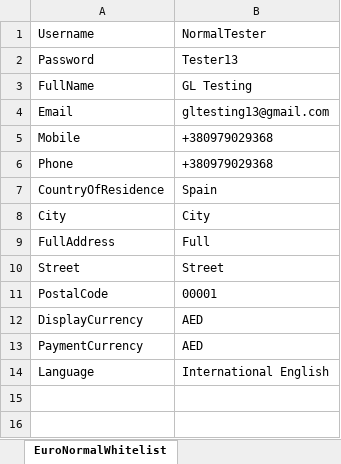
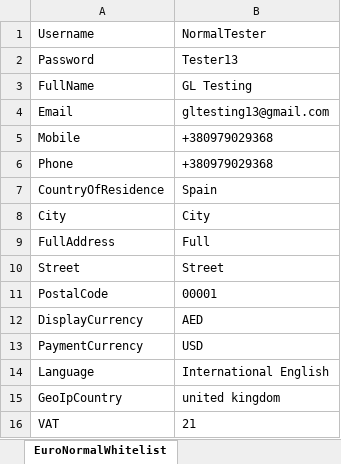
Before and after one commit to Sannichi/workTemp, an Excel workbook: NymgoUsers.xlsx, sheet EuroNormalWhitelist, drawn as a sheet; values as stored, in another font and other column widths than the file's, no borders; the diff names each change by its address in the sheet, - before the commit and + after, or states it on an @@ line.

```diff
--- a/NymgoUsers.xlsx (sheet EuroNormalWhitelist)
+++ b/NymgoUsers.xlsx (sheet EuroNormalWhitelist)
-B13: AED
+B13: USD
+row 15: GeoIpCountry | united kingdom
+row 16: VAT | 21
```
Also changed, not shown: sheet TestAccountsInfo, sheet EuroNormalWhitelistGC, CreditCards.xlsx, Transactions.xlsx, 21 other files.
